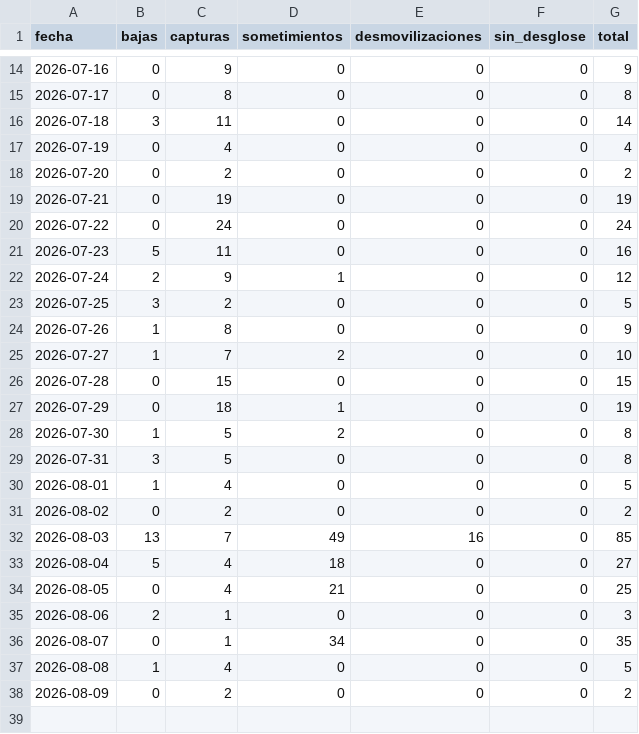
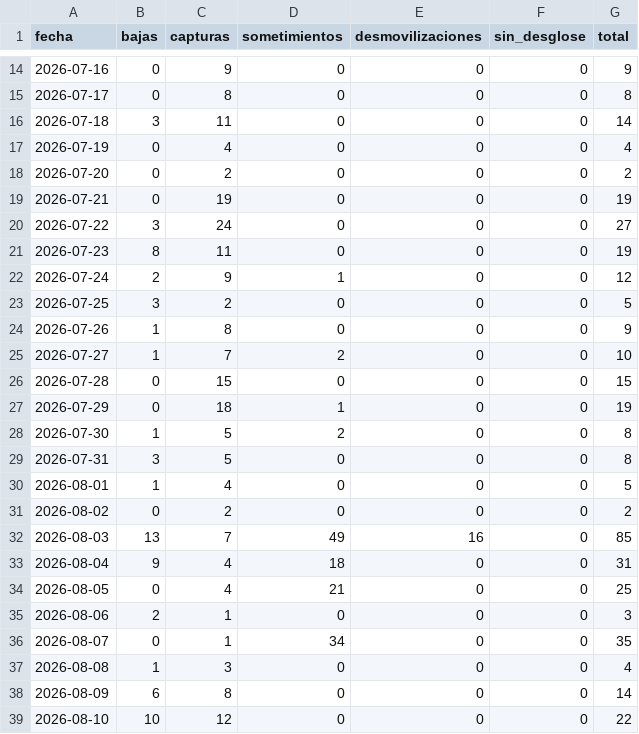
Before and after one commit to partecolombia/partecolombia-datos, a CSV file: data/serie_diaria.csv, drawn as a sheet; only a part is shown, gaps mark what is left out.

```diff
--- a/data/serie_diaria.csv
+++ b/data/serie_diaria.csv
@@ -19,4 +19,4 @@ fecha,bajas,capturas,sometimientos,desmovilizaciones,sin_desglose,total
 2026-07-21,0,19,0,0,0,19
-2026-07-22,0,24,0,0,0,24
-2026-07-23,5,11,0,0,0,16
+2026-07-22,3,24,0,0,0,27
+2026-07-23,8,11,0,0,0,19
 2026-07-24,2,9,1,0,0,12
@@ -32,3 +32,3 @@ fecha,bajas,capturas,sometimientos,desmovilizaciones,sin_desglose,total
 2026-08-03,13,7,49,16,0,85
-2026-08-04,5,4,18,0,0,27
+2026-08-04,9,4,18,0,0,31
 2026-08-05,0,4,21,0,0,25
@@ -36,3 +36,4 @@ fecha,bajas,capturas,sometimientos,desmovilizaciones,sin_desglose,total
 2026-08-07,0,1,34,0,0,35
-2026-08-08,1,4,0,0,0,5
-2026-08-09,0,2,0,0,0,2
+2026-08-08,1,3,0,0,0,4
+2026-08-09,6,8,0,0,0,14
+2026-08-10,10,12,0,0,0,22
```
Also changed, not shown: 6 other files.
